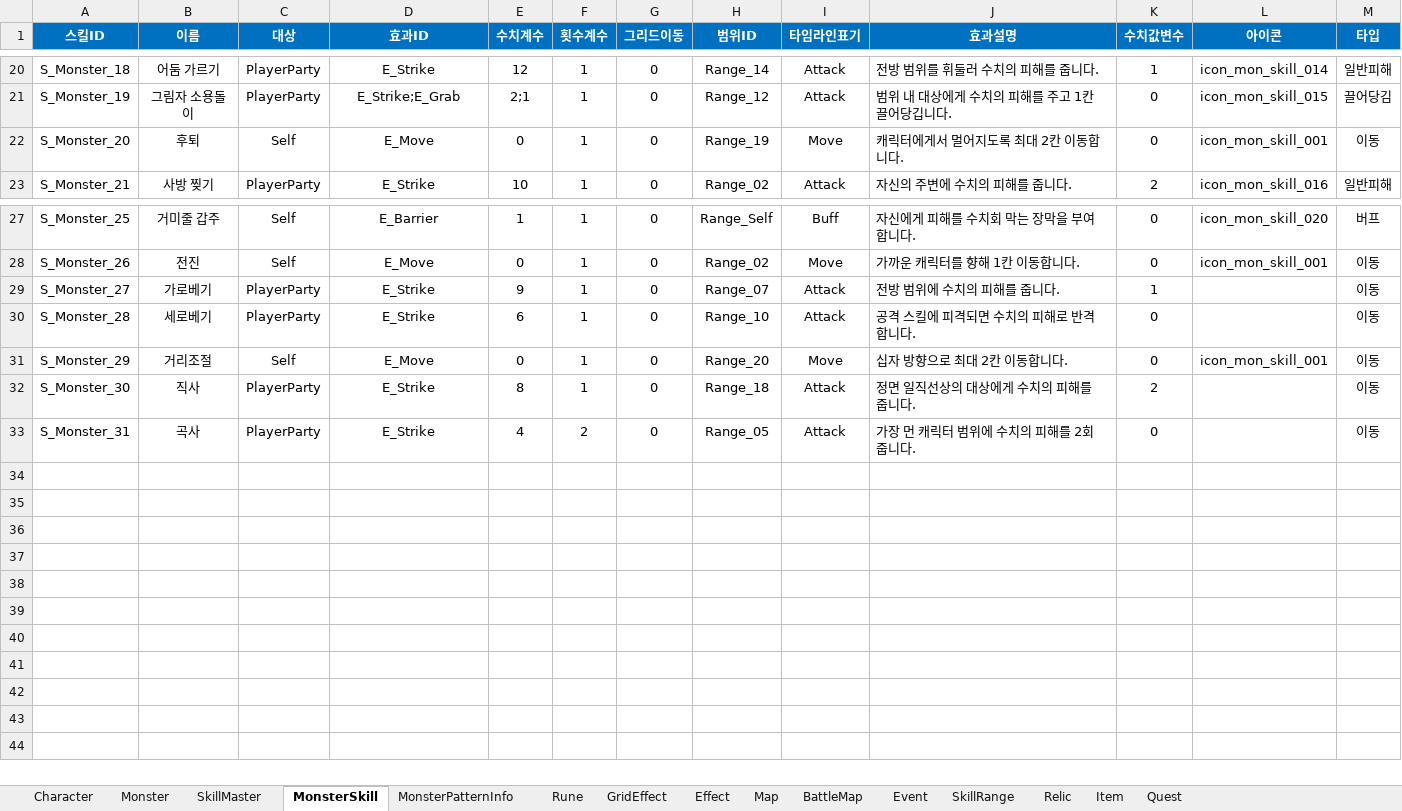
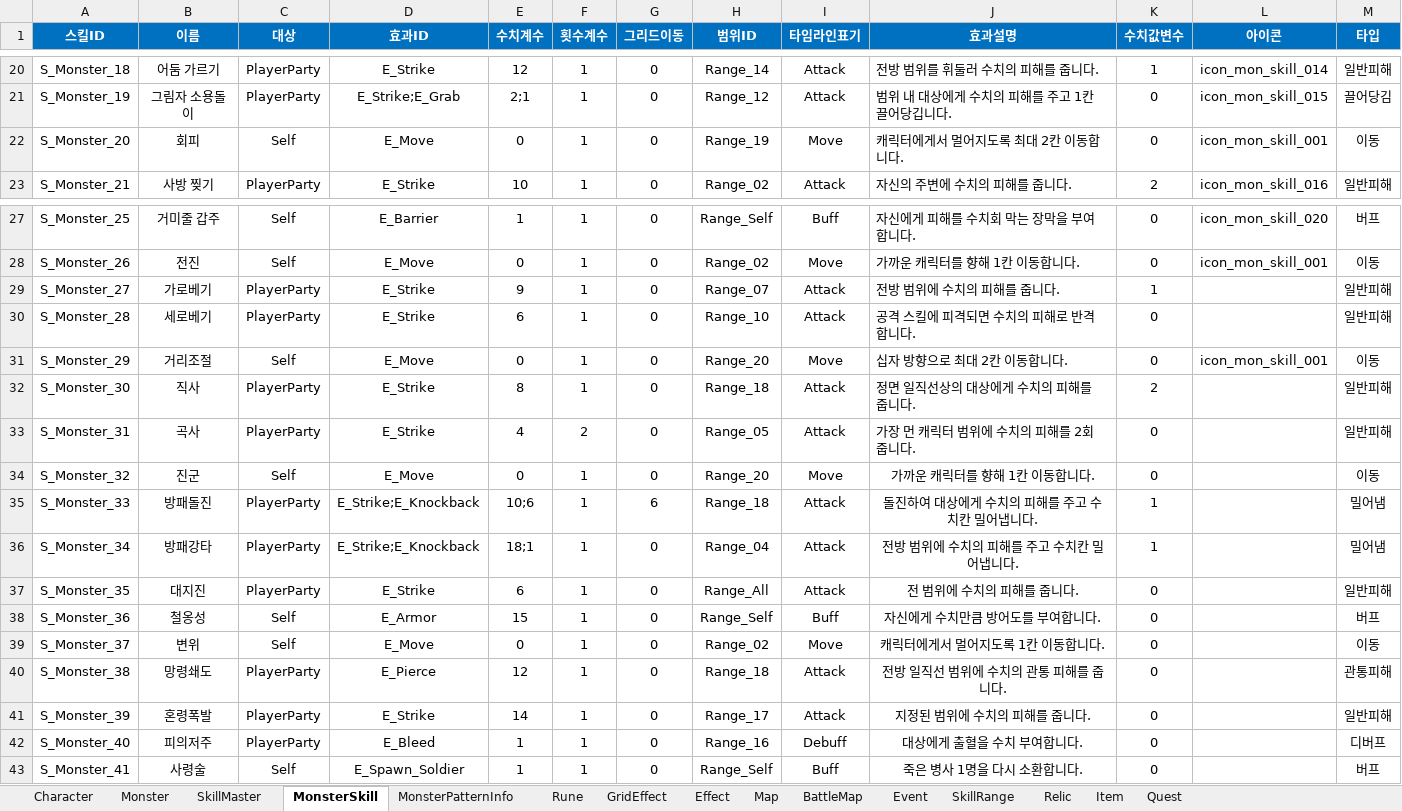
Before and after one commit to BIRANG22/RELIC, an Excel workbook: Assets/ExcelSource/GameData.xlsx, sheet MonsterSkill, drawn as a sheet; only a part is shown, gaps mark what is left out; values as stored, in another font and other column widths than the file's, no borders; the diff names each change by its address in the sheet, - before the commit and + after, or states it on an @@ line.

```diff
--- a/Assets/ExcelSource/GameData.xlsx (sheet MonsterSkill)
+++ b/Assets/ExcelSource/GameData.xlsx (sheet MonsterSkill)
-B22 (이름): 후퇴
+B22 (이름): 회피
-M29:M30 (타입): 이동
+M29:M30 (타입): 일반피해
-M32:M33 (타입): 이동
+M32:M33 (타입): 일반피해
+row 34: S_Monster_32 | 진군 | Self | E_Move | 0 | 1 | 0 | Range_20 | Move | 가까운 캐릭터를 향해 1칸 이동합니다. | 0 |  | 이동
+row 35: S_Monster_33 | 방패돌진 | PlayerParty | E_Strike;E_Knockback | 10;6 | 1 | 6 | Range_18 | Attack | 돌진하여 대상에게 수치의 피해를 주고 수치칸 밀어냅니다. | 1 |  | 밀어냄
+row 36: S_Monster_34 | 방패강타 | PlayerParty | E_Strike;E_Knockback | 18;1 | 1 | 0 | Range_04 | Attack | 전방 범위에 수치의 피해를 주고 수치칸 밀어냅니다. | 1 |  | 밀어냄
+row 37: S_Monster_35 | 대지진 | PlayerParty | E_Strike | 6 | 1 | 0 | Range_All | Attack | 전 범위에 수치의 피해를 줍니다. | 0 |  | 일반피해
+row 38: S_Monster_36 | 철옹성 | Self | E_Armor | 15 | 1 | 0 | Range_Self | Buff | 자신에게 수치만큼 방어도를 부여합니다. | 0 |  | 버프
+row 39: S_Monster_37 | 변위 | Self | E_Move | 0 | 1 | 0 | Range_02 | Move | 캐릭터에게서 멀어지도록 1칸 이동합니다. | 0 |  | 이동
+row 40: S_Monster_38 | 망령쇄도 | PlayerParty | E_Pierce | 12 | 1 | 0 | Range_18 | Attack | 전방 일직선 범위에 수치의 관통 피해를 줍니다. | 0 |  | 관통피해
+row 41: S_Monster_39 | 혼령폭발 | PlayerParty | E_Strike | 14 | 1 | 0 | Range_17 | Attack | 지정된 범위에 수치의 피해를 줍니다. | 0 |  | 일반피해
+row 42: S_Monster_40 | 피의저주 | PlayerParty | E_Bleed | 1 | 1 | 0 | Range_16 | Debuff | 대상에게 출혈을 수치 부여합니다. | 0 |  | 디버프
+row 43: S_Monster_41 | 사령술 | Self | E_Spawn_Soldier | 1 | 1 | 0 | Range_Self | Buff | 죽은 병사 1명을 다시 소환합니다. | 0 |  | 버프
```
Also changed, not shown: sheet Monster, sheet Effect, 19 other files.
